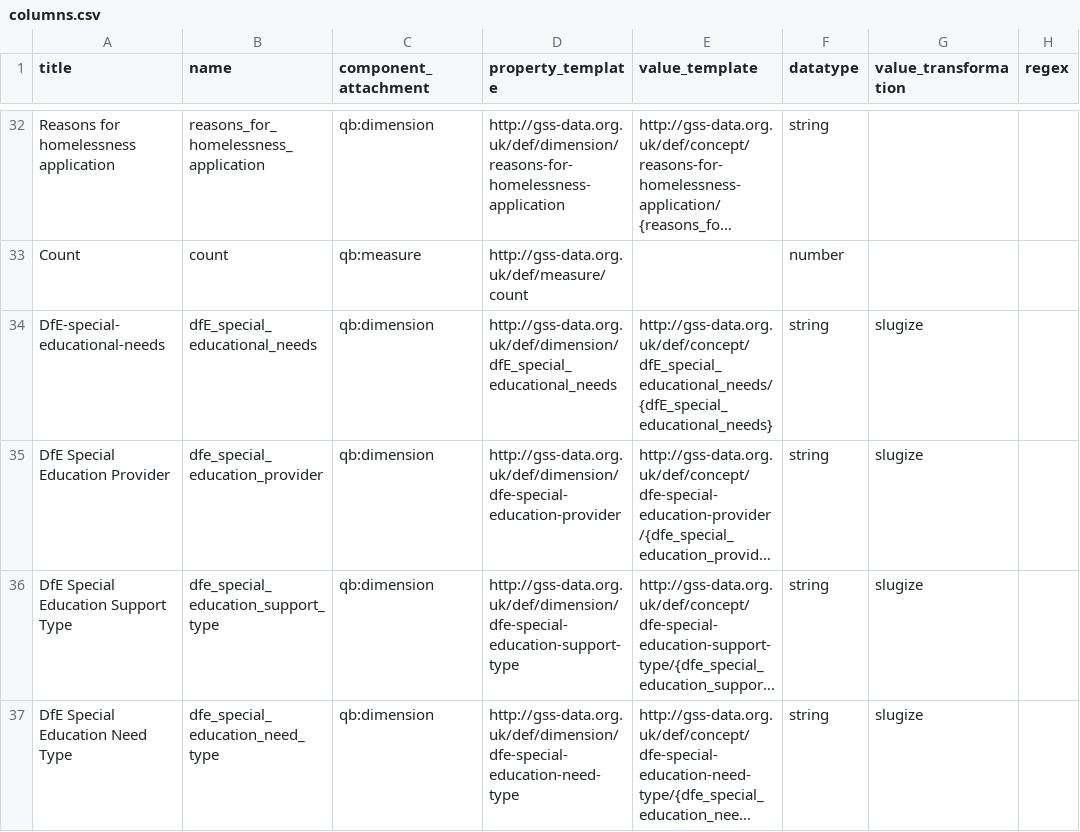
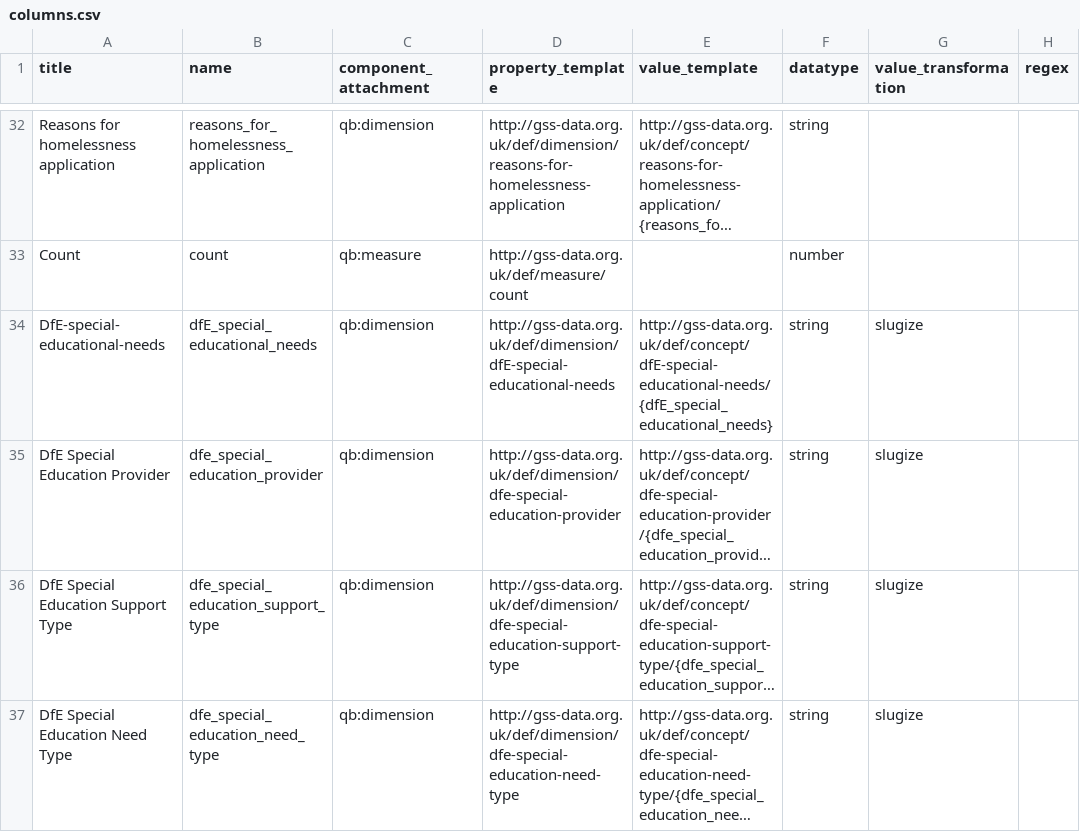
Before and after one commit to GSS-Cogs/family-disability, a CSV file: reference/columns.csv, drawn as a sheet; only a part is shown, gaps mark what is left out; long unchanged cells end in …; the diff covers the shown part only; the diff names each change by its address in the sheet, - before the commit and + after, or states it on an @@ line.

Commit message:
fix ref data, mainly _ to -

```diff
--- a/reference/columns.csv
+++ b/reference/columns.csv
-D34 (property_template): http://gss-data.org.uk/def/dimension/dfE_special_educational_needs
+D34 (property_template): http://gss-data.org.uk/def/dimension/dfE-special-educational-needs
-E34 (value_template): http://gss-data.org.uk/def/concept/dfE_special_educational_needs/{dfE_special_educational_needs}
+E34 (value_template): http://gss-data.org.uk/def/concept/dfE-special-educational-needs/{dfE_special_educational_needs}
```
Also changed, not shown: 11 edited cells elsewhere in this file.
